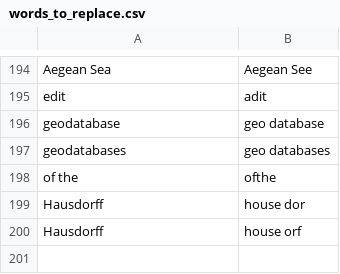
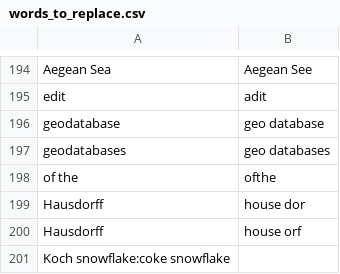
Before and after one commit to geobarry/talon-community, a CSV file: settings/words_to_replace.csv, drawn as a sheet; only a part is shown, gaps mark what is left out.

```diff
--- a/settings/words_to_replace.csv
+++ b/settings/words_to_replace.csv
@@ -200 +200,2 @@ Hausdorff, house dor
 Hausdorff, house orf
+Koch snowflake:coke snowflake
```
Also changed, not shown: core/homophones/homophones.csv, 3 other files.
